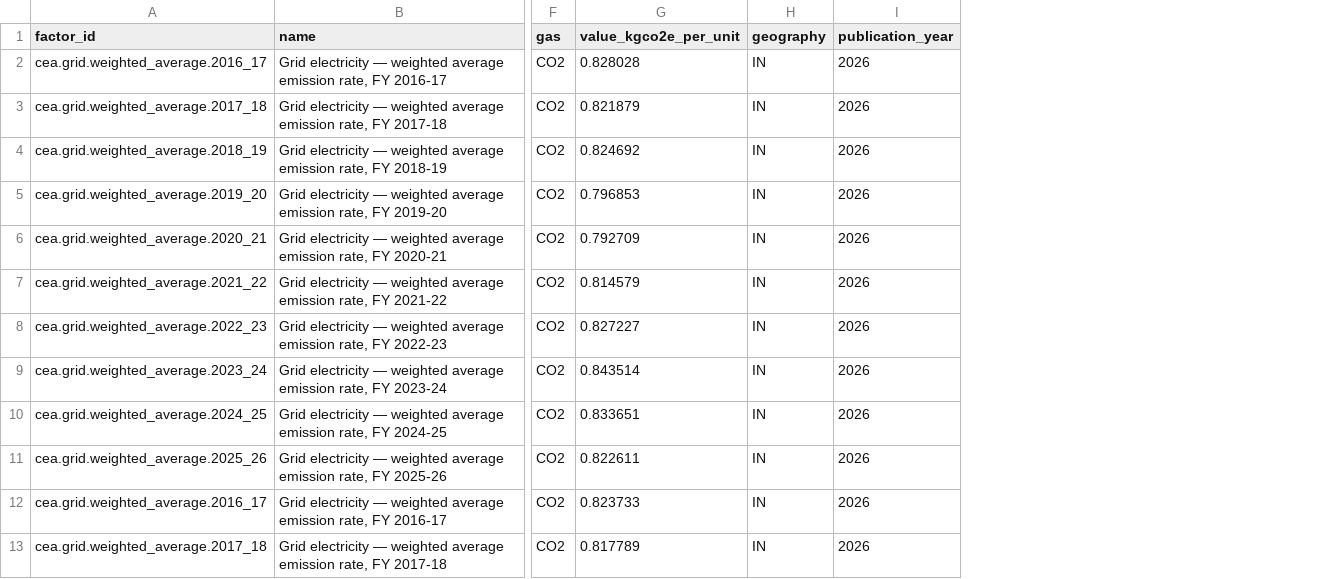
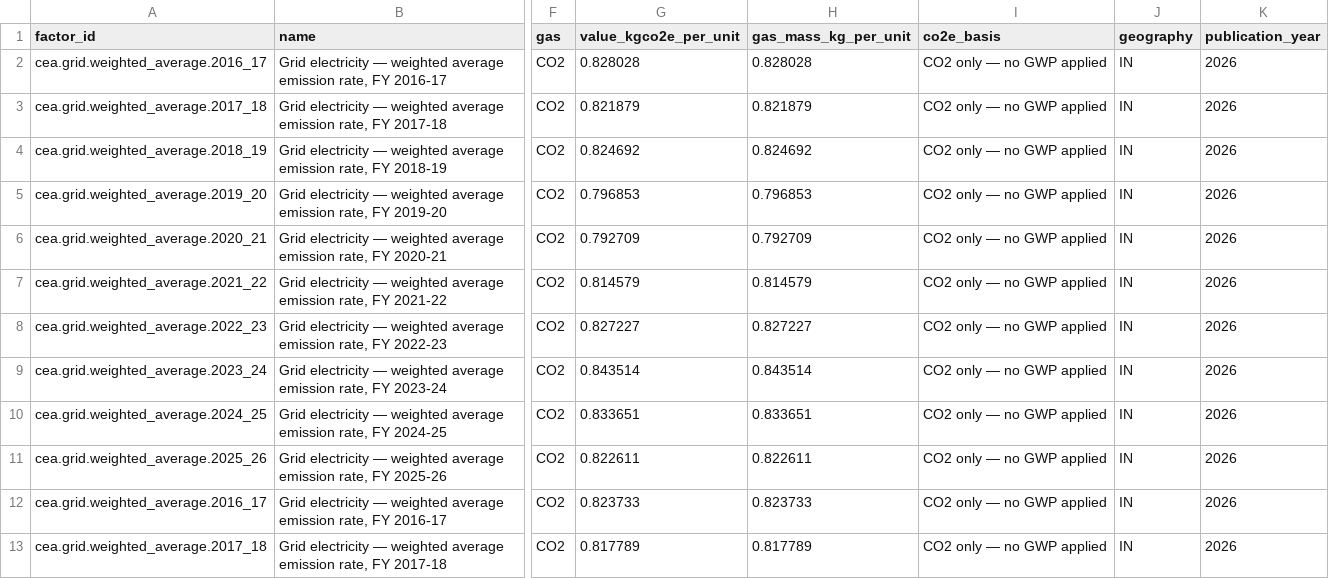
Before and after one commit to aravindjk03/invty-ghg-portal, a CSV file: data/factors/cea_grid.csv, drawn as a sheet; only a part is shown, gaps mark what is left out; the diff names each change by its address in the sheet, - before the commit and + after, or states it on an @@ line.

```diff
--- a/data/factors/cea_grid.csv
+++ b/data/factors/cea_grid.csv
+column H (gas_mass_kg_per_unit), rows 2-13: 0.828028 | 0.821879 | 0.824692 | 0.796853 | 0.792709 | 0.814579 | 0.827227 | 0.843514 | 0.833651 | 0.822611 | 0.823733 | 0.817789
+column I (co2e_basis), rows 2-13: all CO2 only — no GWP applied
```
Also changed, not shown: 6 other files.
